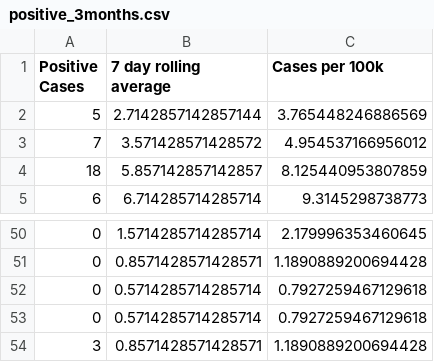
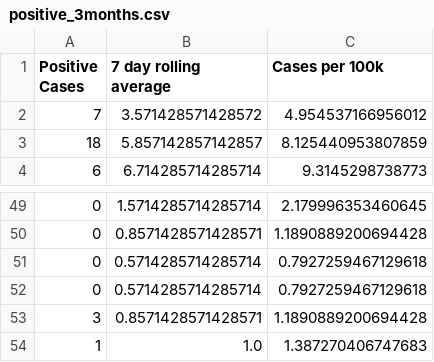
Before and after one commit to cj13579/bda-covid, a CSV file: csv/positive_3months.csv, drawn as a sheet; only a part is shown, gaps mark what is left out.

```diff
--- a/csv/positive_3months.csv
+++ b/csv/positive_3months.csv
@@ -1,3 +1,2 @@
 Positive Cases,7 day rolling average,Cases per 100k
-5,2.7142857142857144,3.765448246886569
 7,3.571428571428572,4.954537166956012
@@ -54 +53,2 @@ Positive Cases,7 day rolling average,Cases per 100k
 3,0.8571428571428571,1.1890889200694428
+1,1.0,1.387270406747683
```
Also changed, not shown: csv/case_breakdown.csv, csv/positive_cases.csv, 2 other files.
